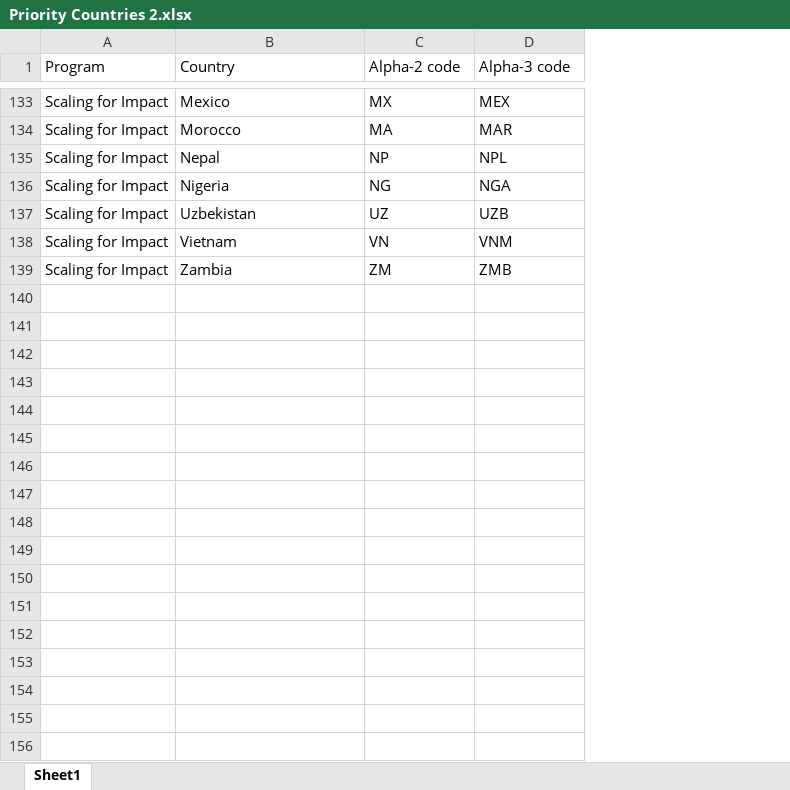
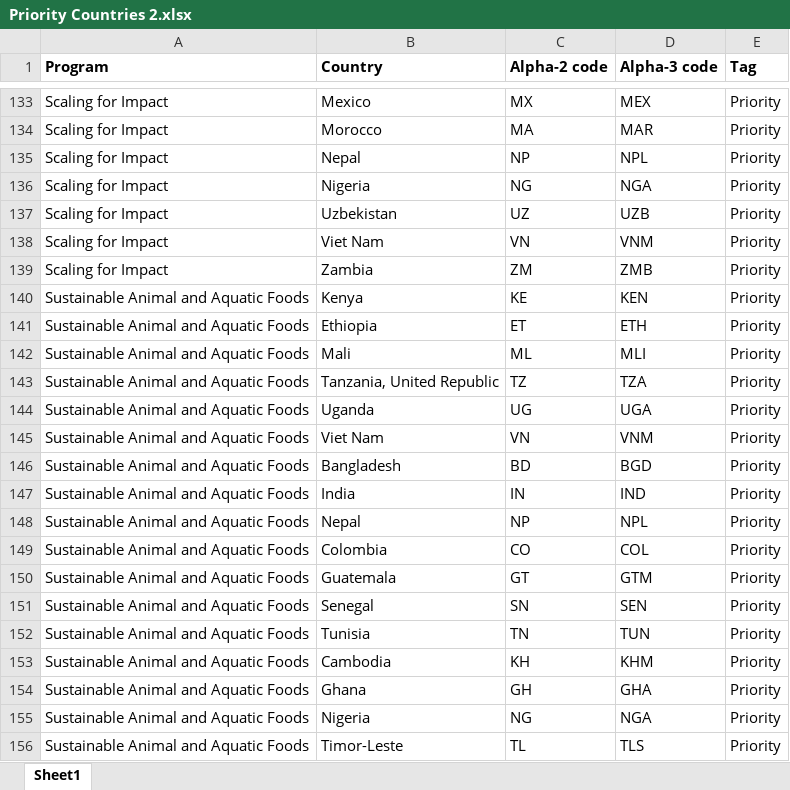
Before and after one commit to cgiar-ppu/geo-mapping, an Excel workbook: Priority Countries 2.xlsx, sheet Sheet1, drawn as a sheet; only a part is shown, gaps mark what is left out; values as stored, in another font and other column widths than the file's, no borders; charts and pictures not drawn; removed rows and columns are numbered as before the commit, all else as after; the diff covers the shown part only; the diff names each change by its address in the sheet, - before the commit and + after, or states it on an @@ line.

Commit message:
Adding Breeding for Tomorrow countries in proposal

```diff
--- a/Priority Countries 2.xlsx (sheet Sheet1)
+++ b/Priority Countries 2.xlsx (sheet Sheet1)
-column A (Program), rows 133-139: all Scaling for Impact
+column A (Program), rows 133-139: all Scaling for Impact
+column E (Tag), rows 133-139: all Priority
-B1:D1 bold: off
+B1:D1 bold: on
-B138 (Country): Vietnam
+B138 (Country): Viet Nam
+row 140: Sustainable Animal and Aquatic Foods | Kenya | KE | KEN | Priority
+row 141: Sustainable Animal and Aquatic Foods | Ethiopia | ET | ETH | Priority
+row 142: Sustainable Animal and Aquatic Foods | Mali | ML | MLI | Priority
+row 143: Sustainable Animal and Aquatic Foods | Tanzania, United Republic | TZ | TZA | Priority
+row 144: Sustainable Animal and Aquatic Foods | Uganda | UG | UGA | Priority
+row 145: Sustainable Animal and Aquatic Foods | Viet Nam | VN | VNM | Priority
+row 146: Sustainable Animal and Aquatic Foods | Bangladesh | BD | BGD | Priority
+row 147: Sustainable Animal and Aquatic Foods | India | IN | IND | Priority
+row 148: Sustainable Animal and Aquatic Foods | Nepal | NP | NPL | Priority
+row 149: Sustainable Animal and Aquatic Foods | Colombia | CO | COL | Priority
+row 150: Sustainable Animal and Aquatic Foods | Guatemala | GT | GTM | Priority
+row 151: Sustainable Animal and Aquatic Foods | Senegal | SN | SEN | Priority
+row 152: Sustainable Animal and Aquatic Foods | Tunisia | TN | TUN | Priority
+row 153: Sustainable Animal and Aquatic Foods | Cambodia | KH | KHM | Priority
+row 154: Sustainable Animal and Aquatic Foods | Ghana | GH | GHA | Priority
+row 155: Sustainable Animal and Aquatic Foods | Nigeria | NG | NGA | Priority
+row 156: Sustainable Animal and Aquatic Foods | Timor-Leste | TL | TLS | Priority
```
Also changed, not shown: 221 added rows and 3 edited cells elsewhere in this sheet, hidden cells, charts or pictures.
